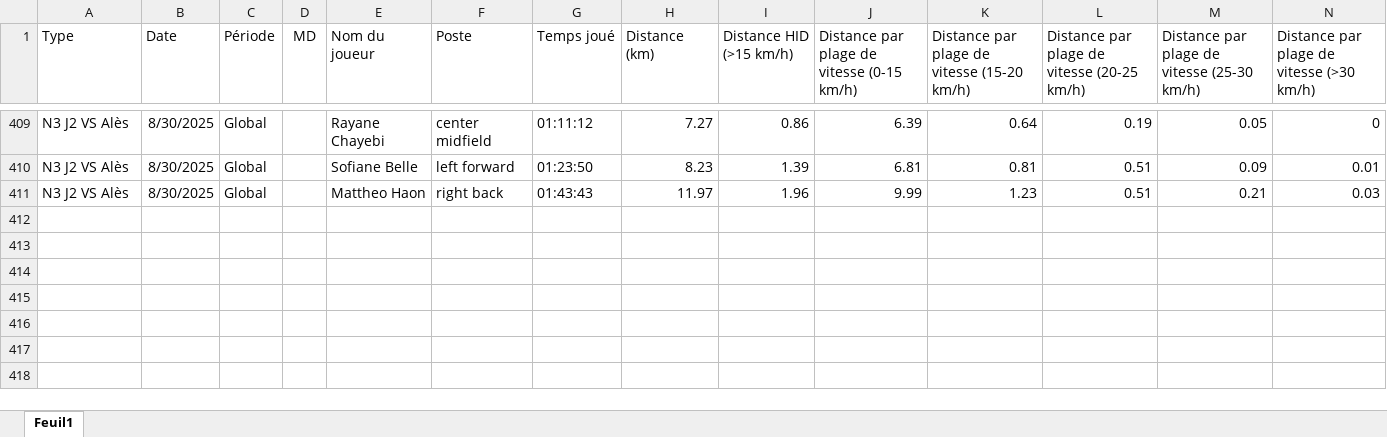
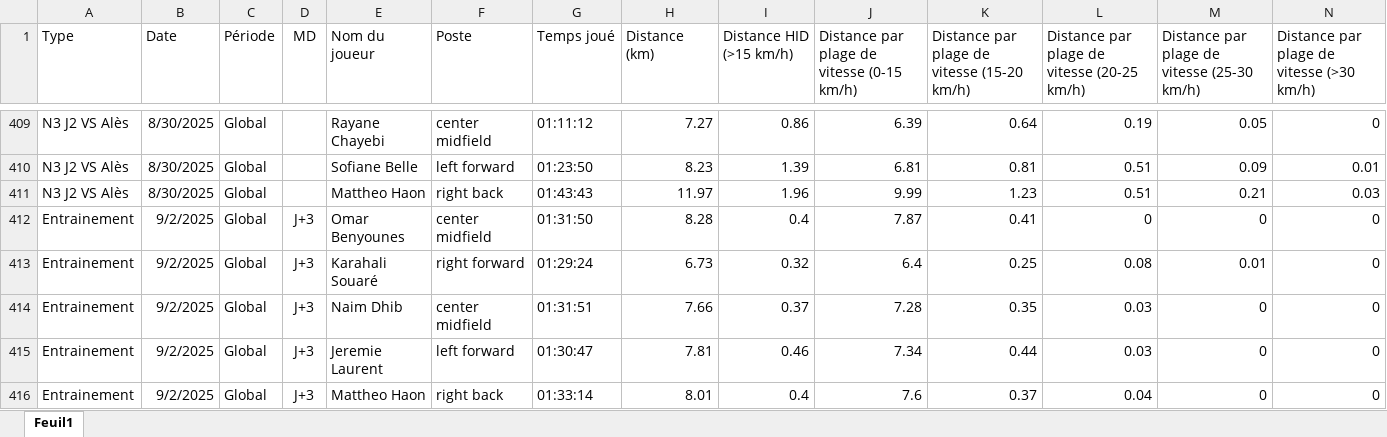
Before and after one commit to Chris15100/lld-app, an Excel workbook: data/DonneesGPSPropres.xlsx, sheet Feuil1, drawn as a sheet; only a part is shown, gaps mark what is left out; values as stored, in another font and other column widths than the file's, no borders; rows hold the shown columns only; the diff names each change by its address in the sheet, - before the commit and + after, or states it on an @@ line.

```diff
--- a/data/DonneesGPSPropres.xlsx (sheet Feuil1)
+++ b/data/DonneesGPSPropres.xlsx (sheet Feuil1)
+row 412: Entrainement | 9/2/2025 | Global | J+3 | Omar Benyounes | center midfield | 01:31:50 | 8.28 | 0.4 | 7.87 | 0.41 | 0 | 0 | 0
+row 413: Entrainement | 9/2/2025 | Global | J+3 | Karahali Souaré | right forward | 01:29:24 | 6.73 | 0.32 | 6.4 | 0.25 | 0.08 | 0.01 | 0
+row 414: Entrainement | 9/2/2025 | Global | J+3 | Naim Dhib | center midfield | 01:31:51 | 7.66 | 0.37 | 7.28 | 0.35 | 0.03 | 0 | 0
+row 415: Entrainement | 9/2/2025 | Global | J+3 | Jeremie Laurent | left forward | 01:30:47 | 7.81 | 0.46 | 7.34 | 0.44 | 0.03 | 0 | 0
+row 416: Entrainement | 9/2/2025 | Global | J+3 | Mattheo Haon | right back | 01:33:14 | 8.01 | 0.4 | 7.6 | 0.37 | 0.04 | 0 | 0
```
Also changed, not shown: data/Informations joueurs.xlsx, data/Poids-Masse grasse.xlsx, 2 other files.
